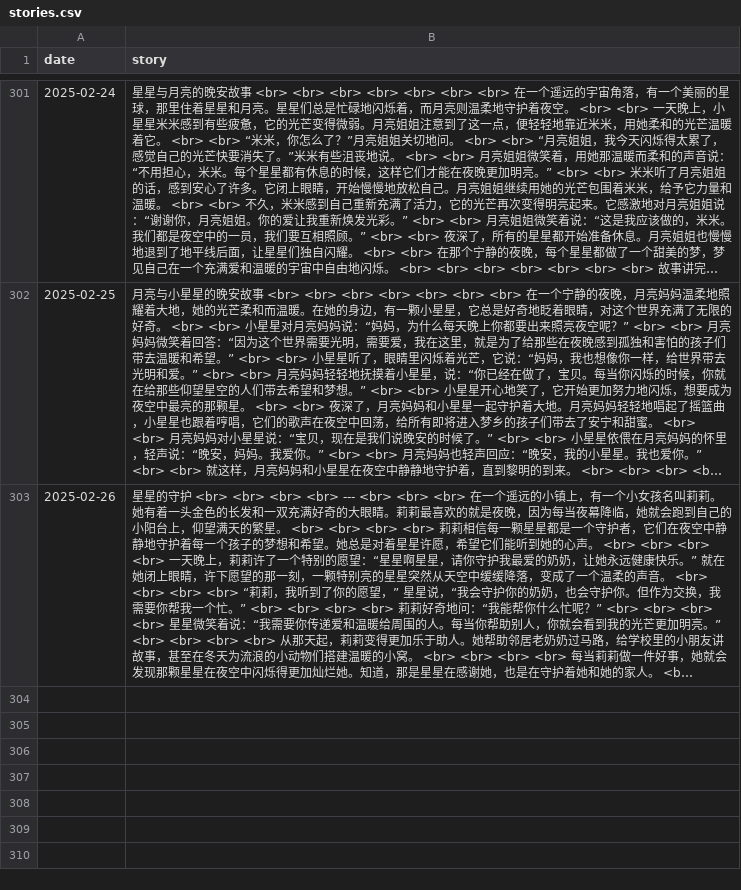
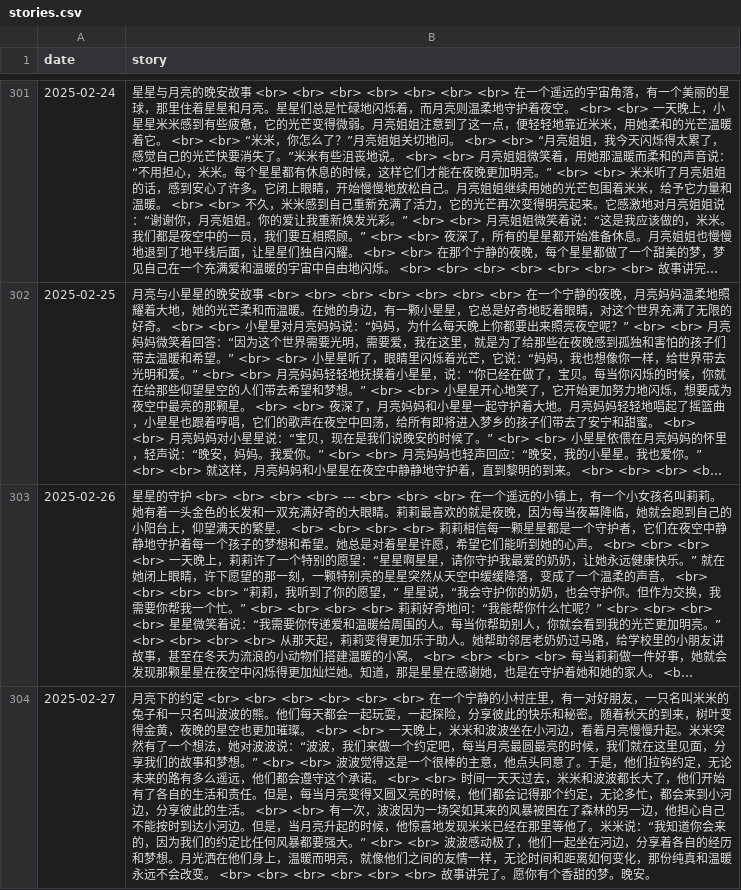
Before and after one commit to flowergod/storyBot, a CSV file: stories.csv, drawn as a sheet; only a part is shown, gaps mark what is left out; long unchanged cells end in …; the diff names each change by its address in the sheet, - before the commit and + after, or states it on an @@ line.

Commit message:
Update stories.csv with new story

```diff
--- a/stories.csv
+++ b/stories.csv
+row 304: 2025-02-27 | 月亮下的约定 <br> <br> <br> <br> <br> <br> 在一个宁静的小村庄里，有一对好朋友，一只名叫米米的兔子和一只名叫波波的熊。他们每天都会一起玩耍，一起探险，分享彼此的快乐和秘密。随着秋天的到来，树叶变得金黄，夜晚的星空也更加璀璨。 <br> <br> 一天晚上，米米和波波坐在小河边，看着月亮慢慢升起。米米突然有了一个想法，她对波波说：“波波，我们来做一个约定吧，每当月亮最圆最亮的时候，我们就在这里见面，分享我们的故事和梦想。” <br> <br> 波波觉得这是一个很棒的主意，他点头同意了。于是，他们拉钩约定，无论未来的路有多么遥远，他们都会遵守这个承诺。 <br> <br> 时间一天天过去，米米和波波都长大了，他们开始有了各自的生活和责任。但是，每当月亮变得又圆又亮的时候，他们都会记得那个约定，无论多忙，都会来到小河边，分享彼此的生活。 <br> <br> 有一次，波波因为一场突如其来的风暴被困在了森林的另一边，他担心自己不能按时到达小河边。但是，当月亮升起的时候，他惊喜地发现米米已经在那里等他了。米米说：“我知道你会来的，因为我们的约定比任何风暴都要强大。” <br> <br> 波波感动极了，他们一起坐在河边，分享着各自的经历和梦想。月光洒在他们身上，温暖而明亮，就像他们之间的友情一样，无论时间和距离如何变化，那份纯真和温暖永远不会改变。 <br> <br> <br> <br> <br> <br> 故事讲完了。愿你有个香甜的梦。晚安。
```
